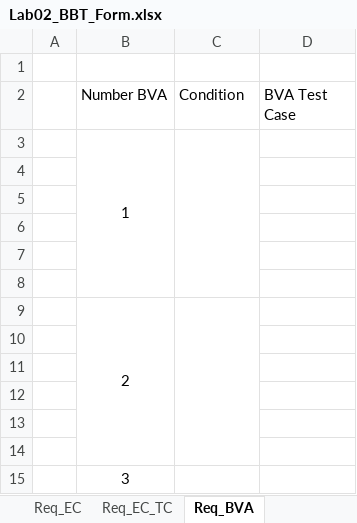
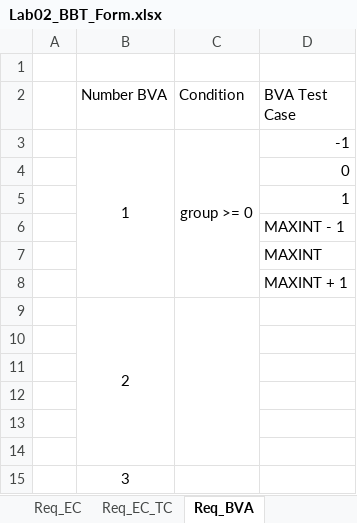
Before and after one commit to AndreiPetrusMihai/SSVV, an Excel workbook: docs/Lab2/TakeHome/Lab02_BBT_Form.xlsx, sheet Req_BVA, drawn as a sheet; values as stored, in another font and other column widths than the file's, no borders; removed rows and columns are numbered as before the commit, all else as after; the diff names each change by its address in the sheet, - before the commit and + after, or states it on an @@ line.

```diff
--- a/docs/Lab2/TakeHome/Lab02_BBT_Form.xlsx (sheet Req_BVA)
+++ b/docs/Lab2/TakeHome/Lab02_BBT_Form.xlsx (sheet Req_BVA)
-row 3:  | 1
-row 3: (empty)
+row 3:  | 1 | group >= 0 | -1
+B3:B8 merged
+C3:C8 merged
-D4 (BVA Test Case): (empty)
+D4 (BVA Test Case): 0
-D5 (BVA Test Case): (empty)
+D5 (BVA Test Case): 1
-D6 (BVA Test Case): (empty)
+D6 (BVA Test Case): MAXINT - 1
-D7 (BVA Test Case): (empty)
+D7 (BVA Test Case): MAXINT
+row 8:  |  |  | MAXINT + 1
```
Also changed, not shown: sheet Req_EC_BVA_all_TC, sheet Req_BVA_TC, sheet Req_EC_TC, 1 other file.
